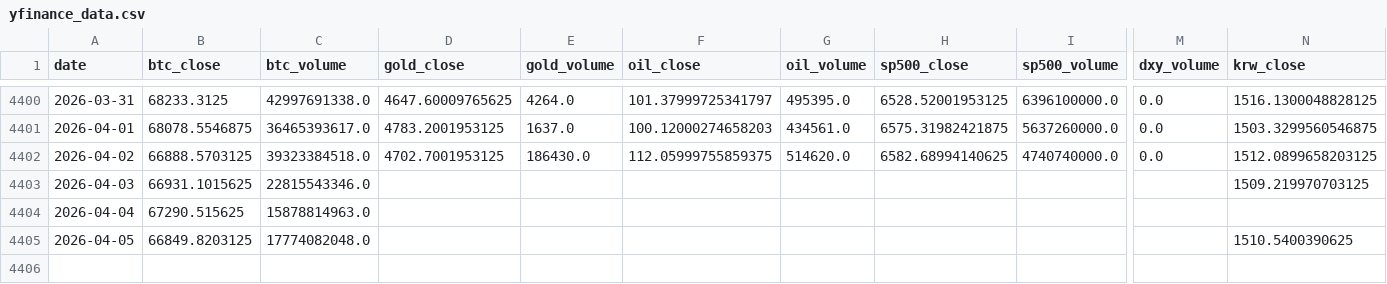
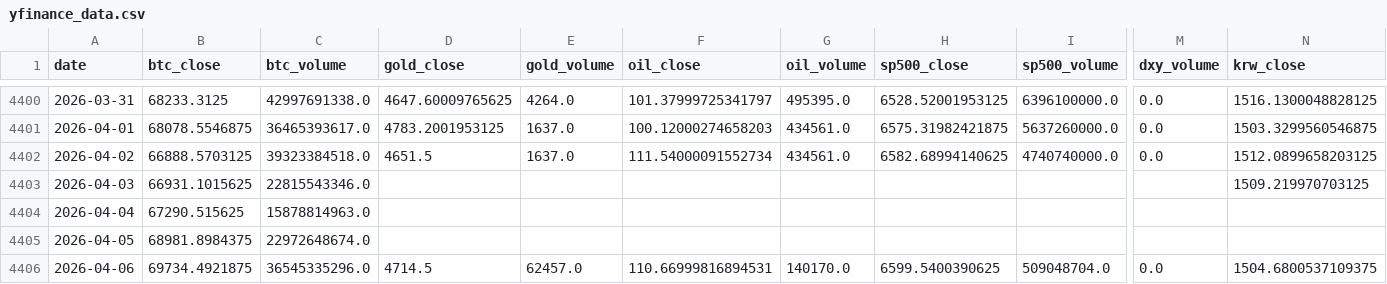
Before and after one commit to mooja4870-cyber/btc_forecast, a CSV file: data/raw/yfinance_data.csv, drawn as a sheet; only a part is shown, gaps mark what is left out; rows hold the shown columns only; the diff names each change by its address in the sheet, - before the commit and + after, or states it on an @@ line.

```diff
--- a/data/raw/yfinance_data.csv
+++ b/data/raw/yfinance_data.csv
-D4402 (gold_close): 4702.7001953125
+D4402 (gold_close): 4651.5
-E4402 (gold_volume): 186430.0
+E4402 (gold_volume): 1637.0
-F4402 (oil_close): 112.05999755859375
+F4402 (oil_close): 111.54000091552734
-G4402 (oil_volume): 514620.0
+G4402 (oil_volume): 434561.0
-B4405 (btc_close): 66849.8203125
+B4405 (btc_close): 68981.8984375
-C4405 (btc_volume): 17774082048.0
+C4405 (btc_volume): 22972648674.0
-N4405 (krw_close): 1510.5400390625
+N4405 (krw_close): (empty)
+row 4406: 2026-04-06 | 69734.4921875 | 36545335296.0 | 4714.5 | 62457.0 | 110.66999816894531 | 140170.0 | 6599.5400390625 | 509048704.0 | 0.0 | 1504.6800537109375
```
Also changed, not shown: 41 other files.
